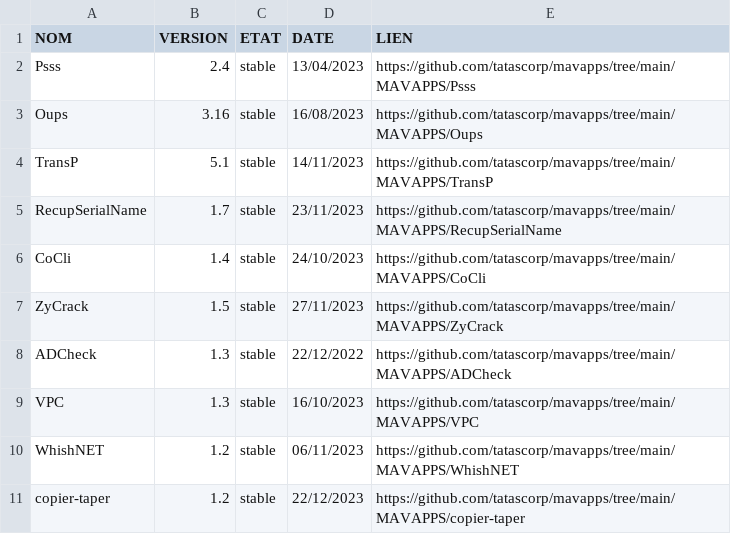
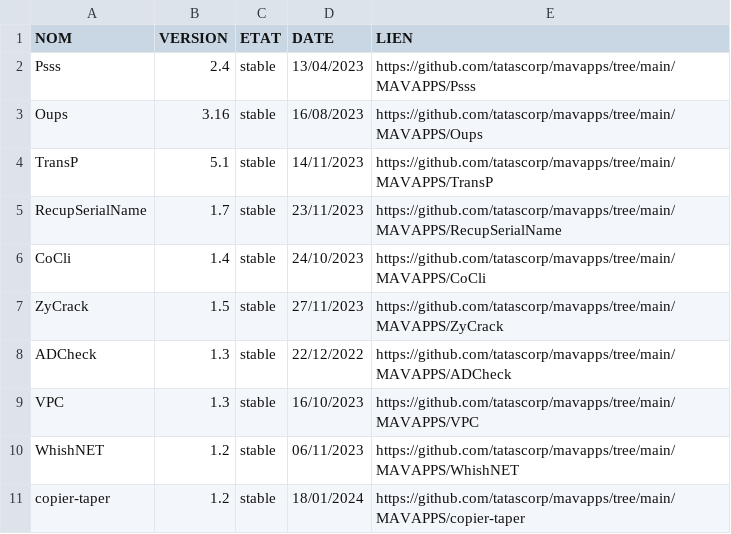
Before and after one commit to tatascorp/mavapps, a CSV file: mavapps.csv, drawn as a sheet.

Commit message:
copier-taper v1.2

```diff
--- a/mavapps.csv
+++ b/mavapps.csv
@@ -10,2 +10,2 @@ VPC;1.3;stable;16/10/2023;https://github.com/tatascorp/mavapps/tree/main/MAVAPPS
 WhishNET;1.2;stable;06/11/2023;https://github.com/tatascorp/mavapps/tree/main/MAVAPPS/WhishNET
-copier-taper;1.2;stable;22/12/2023;https://github.com/tatascorp/mavapps/tree/main/MAVAPPS/copier-taper
+copier-taper;1.2;stable;18/01/2024;https://github.com/tatascorp/mavapps/tree/main/MAVAPPS/copier-taper
```
